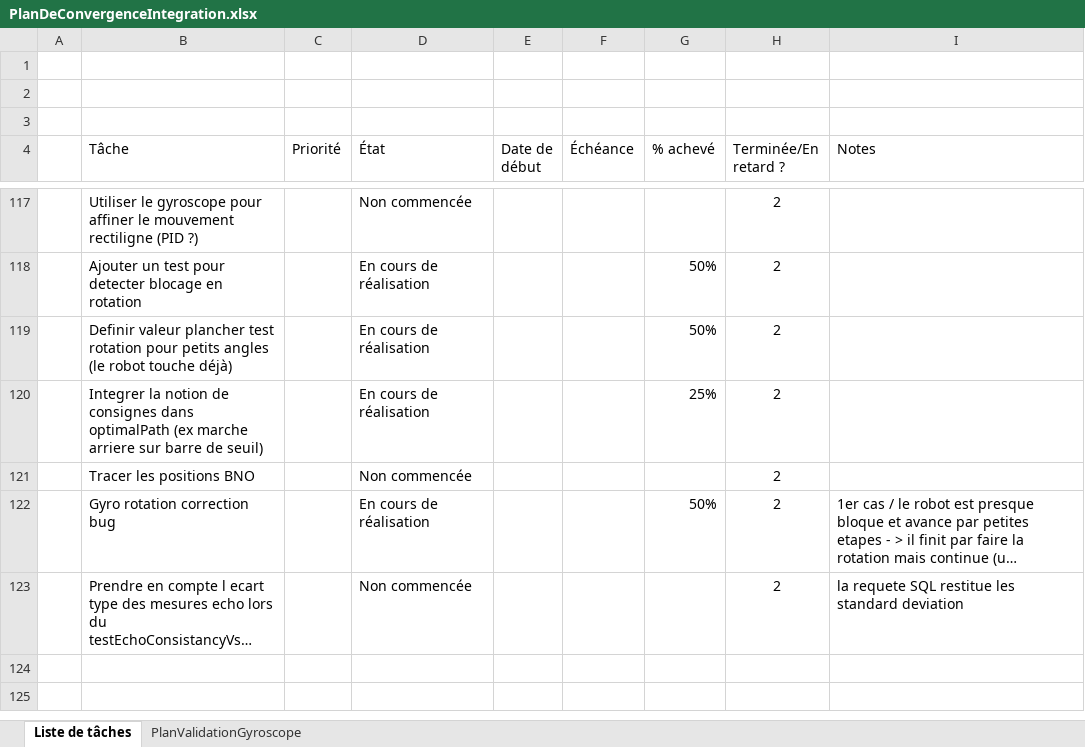
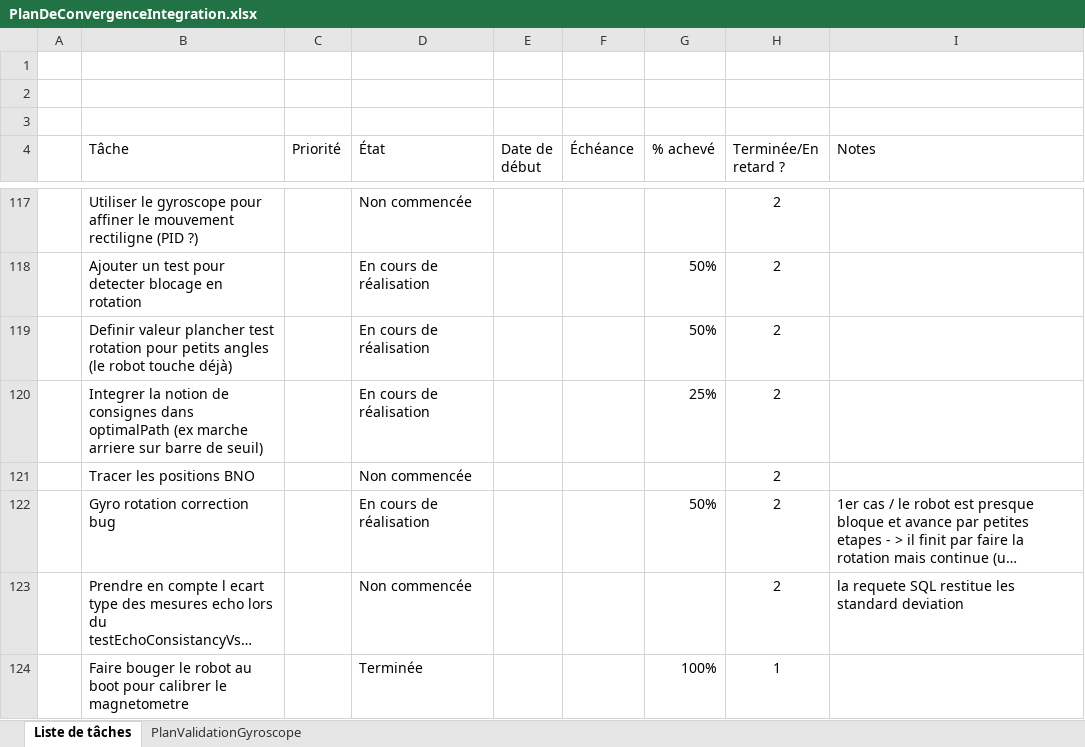
Before and after one commit to cuillerj/ApeRobot, an Excel workbook: ProjectDocumention/PlanDeConvergenceIntegration.xlsx, sheet Liste de tâches, drawn as a sheet; only a part is shown, gaps mark what is left out; long unchanged cells end in …; values as stored, in another font and other column widths than the file's, no borders; charts and pictures and conditional formats and table styles not drawn; the diff names each change by its address in the sheet, - before the commit and + after, or states it on an @@ line.

```diff
--- a/ProjectDocumention/PlanDeConvergenceIntegration.xlsx (sheet Liste de tâches)
+++ b/ProjectDocumention/PlanDeConvergenceIntegration.xlsx (sheet Liste de tâches)
+row 124:  | Faire bouger le robot au boot pour calibrer le magnetometre |  | Terminée |  |  | 100% | 1
```
Also changed, not shown: hidden cells, 4 other files.
